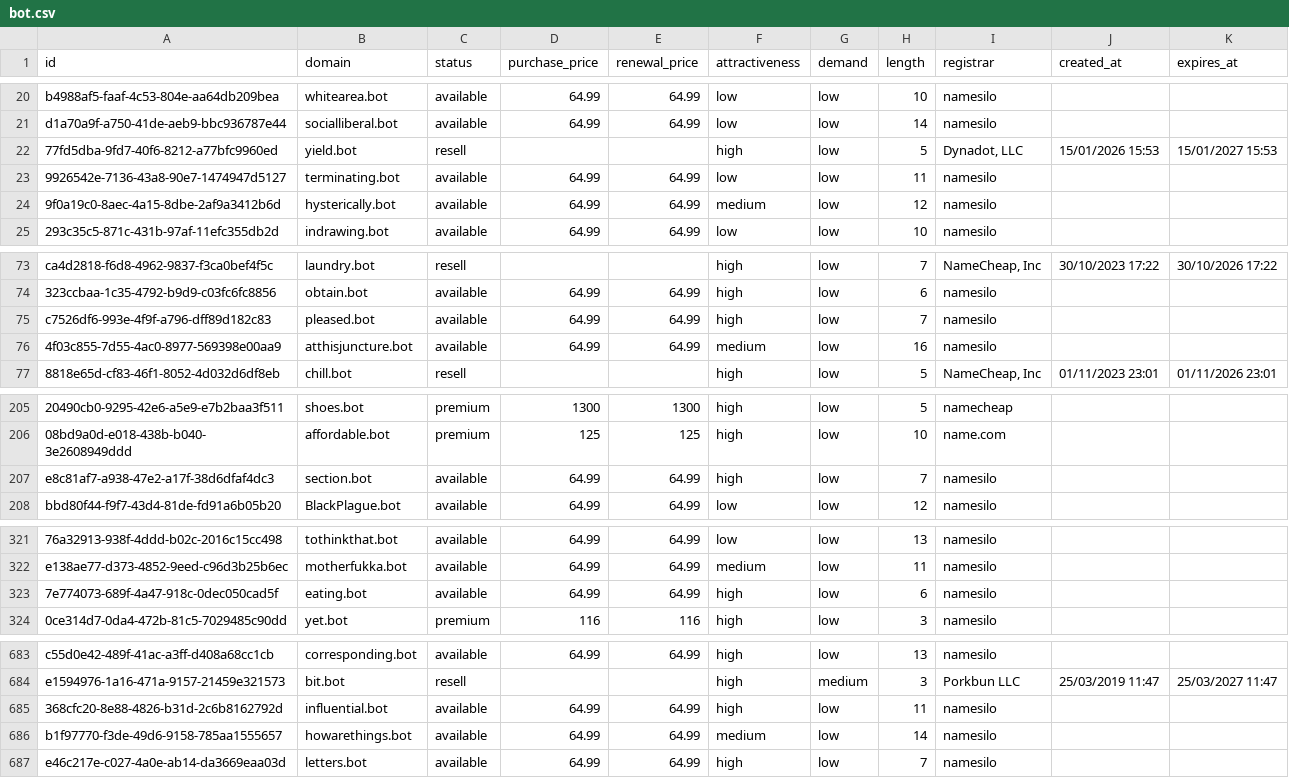
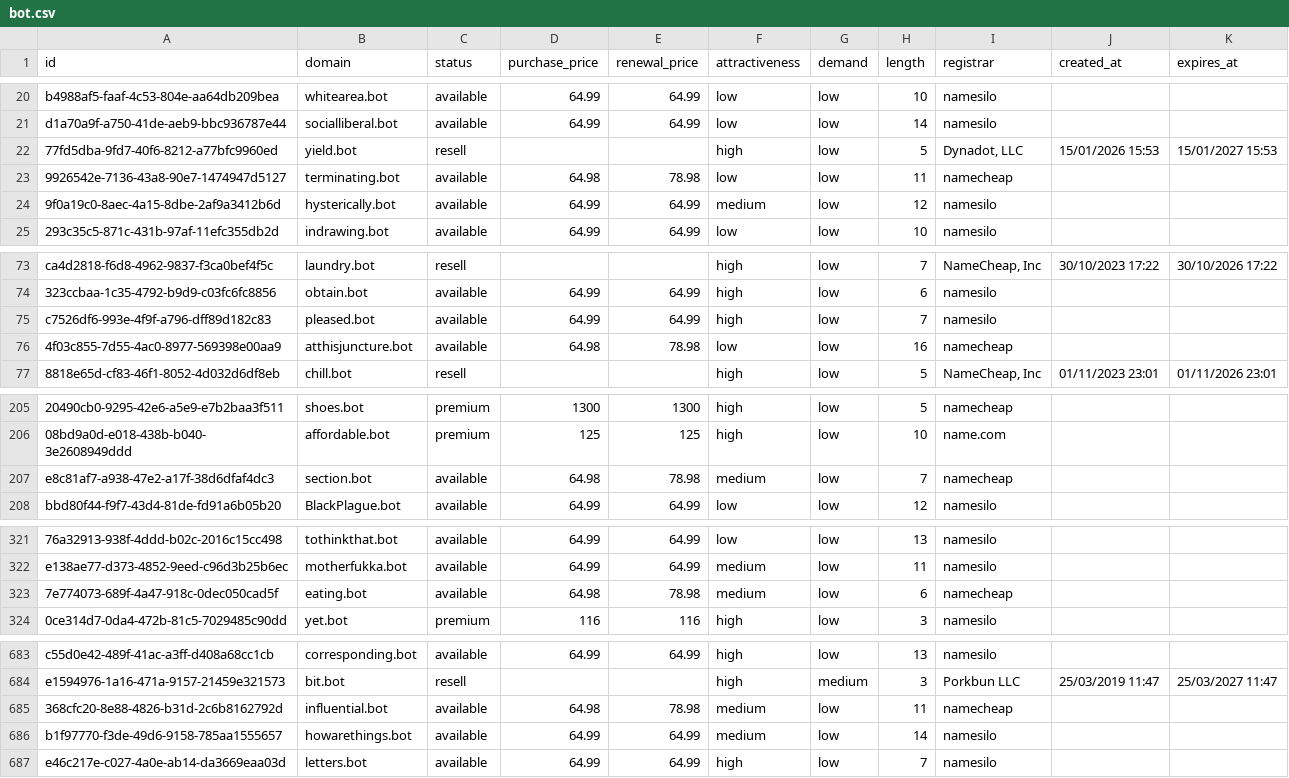
Before and after one commit to UniqueDomains/bot-oneword-domains, a CSV file: bot.csv, drawn as a sheet; only a part is shown, gaps mark what is left out; the diff covers the shown part only; the diff names each change by its address in the sheet, - before the commit and + after, or states it on an @@ line.

Commit message:
Domains update

```diff
--- a/bot.csv
+++ b/bot.csv
-D23 (purchase_price): 64.99
+D23 (purchase_price): 64.98
-E23 (renewal_price): 64.99
+E23 (renewal_price): 78.98
-I23 (registrar): namesilo
+I23 (registrar): namecheap
-D76 (purchase_price): 64.99
+D76 (purchase_price): 64.98
-E76 (renewal_price): 64.99
+E76 (renewal_price): 78.98
-F76 (attractiveness): medium
+F76 (attractiveness): low
-I76 (registrar): namesilo
+I76 (registrar): namecheap
-D207 (purchase_price): 64.99
+D207 (purchase_price): 64.98
-E207 (renewal_price): 64.99
+E207 (renewal_price): 78.98
-F207 (attractiveness): high
+F207 (attractiveness): medium
-I207 (registrar): namesilo
+I207 (registrar): namecheap
-D323 (purchase_price): 64.99
+D323 (purchase_price): 64.98
-E323 (renewal_price): 64.99
+E323 (renewal_price): 78.98
-F323 (attractiveness): high
+F323 (attractiveness): medium
-I323 (registrar): namesilo
+I323 (registrar): namecheap
-D685 (purchase_price): 64.99
+D685 (purchase_price): 64.98
-E685 (renewal_price): 64.99
+E685 (renewal_price): 78.98
-F685 (attractiveness): high
+F685 (attractiveness): medium
-I685 (registrar): namesilo
+I685 (registrar): namecheap
```
Also changed, not shown: 5 edited cells elsewhere in this file, 4 other files.
